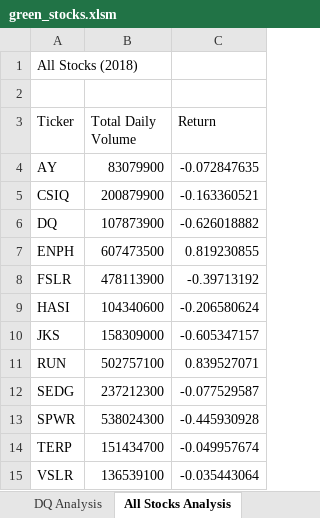
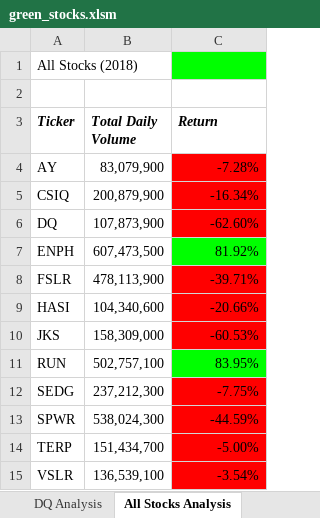
Before and after one commit to Jtranod98/stock-analysis, an Excel workbook: green_stocks.xlsm, sheet All Stocks Analysis, drawn as a sheet; values as stored, in another font and other column widths than the file's, no borders; the diff names each change by its address in the sheet, - before the commit and + after, or states it on an @@ line.

Commit message:
Changes with VBA conditional formatting

```diff
--- a/green_stocks.xlsm (sheet All Stocks Analysis)
+++ b/green_stocks.xlsm (sheet All Stocks Analysis)
-C1 fill: none
+C1 fill: #00FF00
@@ A3:C3 bold: off → on, italic: off → on @@
-B4 (Total Daily Volume): 83079900
+B4 (Total Daily Volume): 83,079,900
-C4 (Return): -0.072847635
+C4 (Return): -7.28%
-C4:C6 fill: none
+C4:C6 fill: #FF0000
-B5 (Total Daily Volume): 200879900
+B5 (Total Daily Volume): 200,879,900
-C5 (Return): -0.163360521
+C5 (Return): -16.34%
-B6 (Total Daily Volume): 107873900
+B6 (Total Daily Volume): 107,873,900
-C6 (Return): -0.626018882
+C6 (Return): -62.60%
-B7 (Total Daily Volume): 607473500
+B7 (Total Daily Volume): 607,473,500
-C7 (Return): 0.819230855
+C7 (Return): 81.92%
-C7 fill: none
+C7 fill: #00FF00
-B8 (Total Daily Volume): 478113900
+B8 (Total Daily Volume): 478,113,900
-C8 (Return): -0.39713192
+C8 (Return): -39.71%
-C8:C10 fill: none
+C8:C10 fill: #FF0000
-B9 (Total Daily Volume): 104340600
+B9 (Total Daily Volume): 104,340,600
-C9 (Return): -0.206580624
+C9 (Return): -20.66%
-B10 (Total Daily Volume): 158309000
+B10 (Total Daily Volume): 158,309,000
-C10 (Return): -0.605347157
+C10 (Return): -60.53%
-B11 (Total Daily Volume): 502757100
+B11 (Total Daily Volume): 502,757,100
-C11 (Return): 0.839527071
+C11 (Return): 83.95%
-C11 fill: none
+C11 fill: #00FF00
-B12 (Total Daily Volume): 237212300
+B12 (Total Daily Volume): 237,212,300
-C12 (Return): -0.077529587
+C12 (Return): -7.75%
-C12:C15 fill: none
+C12:C15 fill: #FF0000
-B13 (Total Daily Volume): 538024300
+B13 (Total Daily Volume): 538,024,300
-C13 (Return): -0.445930928
+C13 (Return): -44.59%
-B14 (Total Daily Volume): 151434700
+B14 (Total Daily Volume): 151,434,700
-C14 (Return): -0.049957674
+C14 (Return): -5.00%
-B15 (Total Daily Volume): 136539100
+B15 (Total Daily Volume): 136,539,100
-C15 (Return): -0.035443064
+C15 (Return): -3.54%
```
Also changed, not shown: other sheet tabs.
